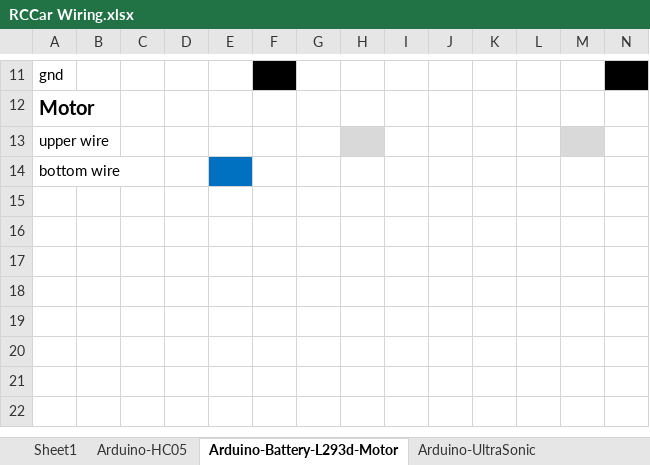
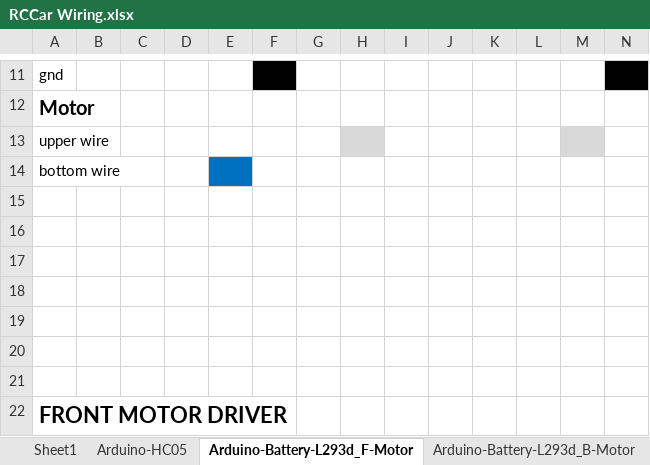
Before and after one commit to joseph-hellerstein/RCCar, an Excel workbook: Wiring/RCCar Wiring.xlsx, sheet Arduino-Battery-L293d_F-Motor, drawn as a sheet; only a part is shown, gaps mark what is left out; values as stored, in another font and other column widths than the file's, no borders; rows hold the shown columns only; the diff names each change by its address in the sheet, - before the commit and + after, or states it on an @@ line.

```diff
--- a/Wiring/RCCar Wiring.xlsx (sheet Arduino-Battery-L293d_F-Motor)
+++ b/Wiring/RCCar Wiring.xlsx (sheet Arduino-Battery-L293d_F-Motor)
-sheet tab: Arduino-Battery-L293d-Motor
+sheet tab: Arduino-Battery-L293d_F-Motor
+sheet tab: Arduino-Battery-L293d_B-Motor
+row 15: (empty)
+row 16: (empty)
+row 17: (empty)
+row 18: (empty)
+row 19: (empty)
+row 20: (empty)
+row 21: (empty)
+row 22: FRONT MOTOR DRIVER
```
